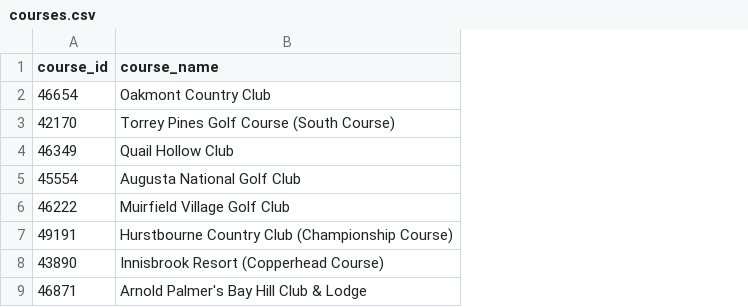
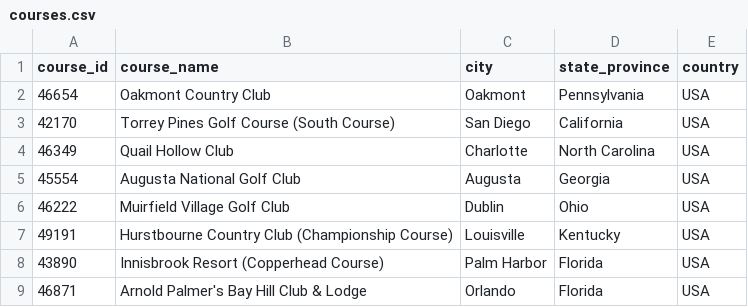
Before and after one commit to mycycler22/pga_tour_database, a CSV file: courses.csv, drawn as a sheet; only a part is shown; the diff names each change by its address in the sheet, - before the commit and + after, or states it on an @@ line.

Commit message:
Added locations

```diff
--- a/courses.csv
+++ b/courses.csv
+column C (city), rows 2-9: Oakmont | San Diego | Charlotte | Augusta | Dublin | Louisville | Palm Harbor | Orlando
+column D (state_province), rows 2-9: Pennsylvania | California | North Carolina | Georgia | Ohio | Kentucky | Florida | Florida
+column E (country), rows 2-9: all USA
```
